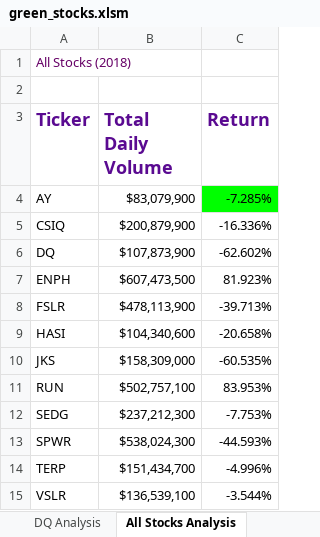
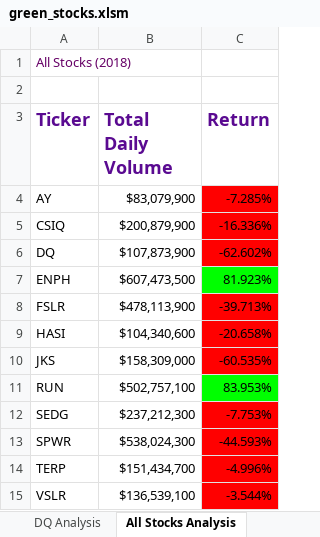
Before and after one commit to olesyapro888/Stock_analysis_VBA, an Excel workbook: green_stocks.xlsm, sheet All Stocks Analysis, drawn as a sheet; values as stored, in another font and other column widths than the file's, no borders; the diff names each change by its address in the sheet, - before the commit and + after, or states it on an @@ line.

```diff
--- a/green_stocks.xlsm (sheet All Stocks Analysis)
+++ b/green_stocks.xlsm (sheet All Stocks Analysis)
-C4 fill: #00FF00
+C4 fill: #FF0000
-C5:C6 fill: none
+C5:C6 fill: #FF0000
-C7 fill: none
+C7 fill: #00FF00
-C8:C10 fill: none
+C8:C10 fill: #FF0000
-C11 fill: none
+C11 fill: #00FF00
-C12:C15 fill: none
+C12:C15 fill: #FF0000
```
Also changed, not shown: other sheet tabs, 1 other file.
